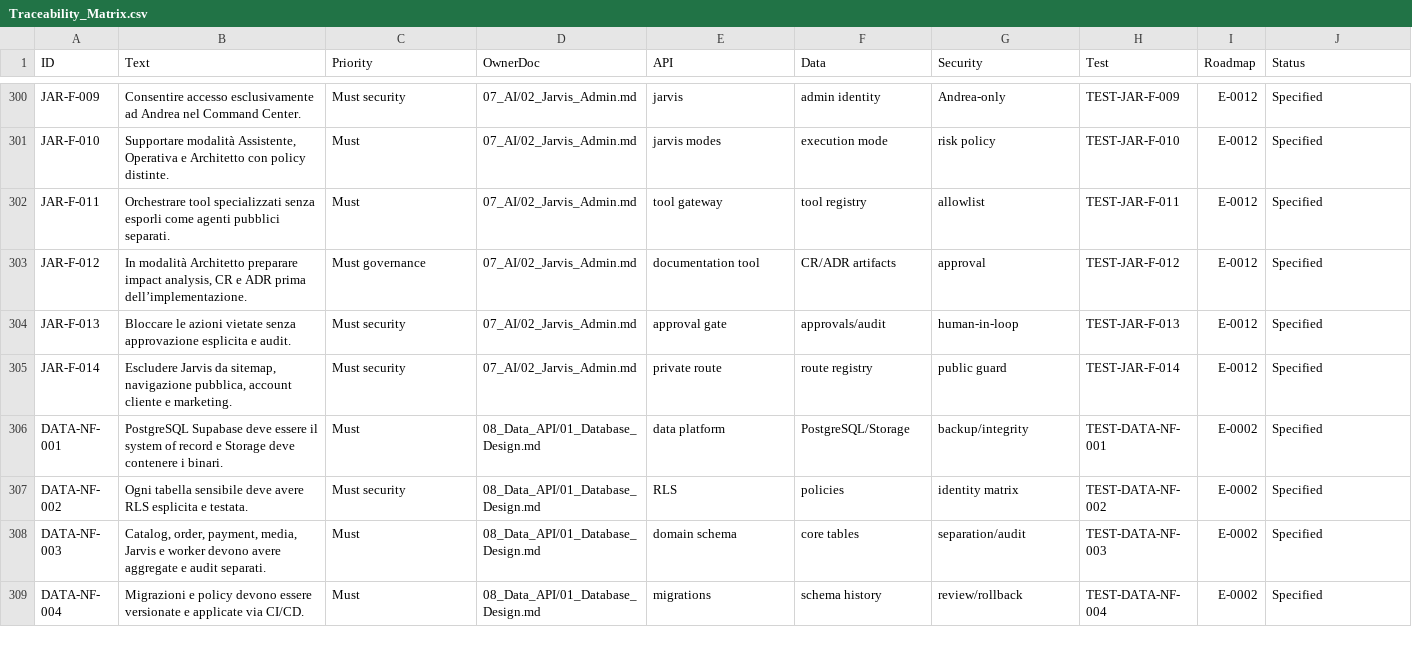
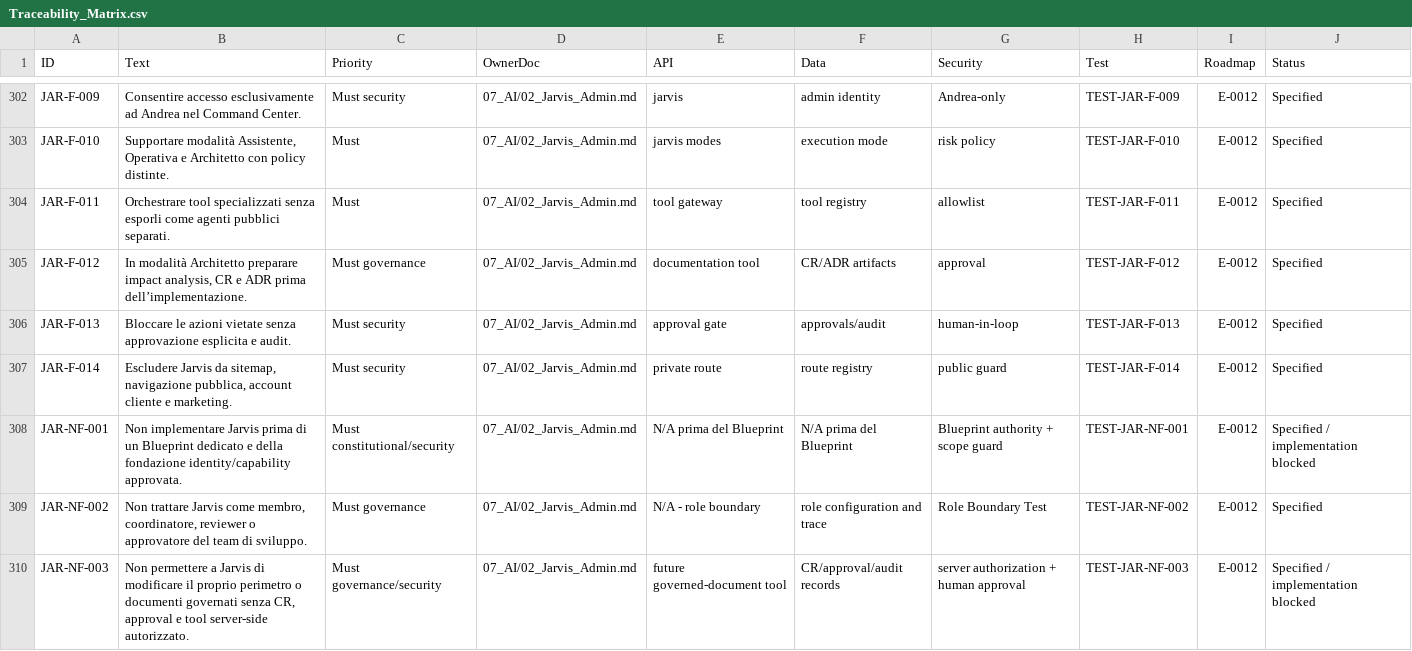
Before and after one commit to SmokeJoy/nolimits3d-website, a CSV file: NoLimits3D_Documentation_v0.96/12_Planning/Traceability_Matrix.csv, drawn as a sheet; only a part is shown, gaps mark what is left out; the shorter side is filled out with more unchanged rows; the diff covers the shown part only.

Commit message:
docs: establish authoritative Jarvis boundary

```diff
--- a/NoLimits3D_Documentation_v0.96/12_Planning/Traceability_Matrix.csv
+++ b/NoLimits3D_Documentation_v0.96/12_Planning/Traceability_Matrix.csv
@@ -305 +307,4 @@ JAR-F-013,Bloccare le azioni vietate senza approvazione esplicita e audit.,Must
 JAR-F-014,"Escludere Jarvis da sitemap, navigazione pubblica, account cliente e marketing.",Must security,07_AI/02_Jarvis_Admin.md,private route,route registry,public guard,TEST-JAR-F-014,E-0012,Specified
+JAR-NF-001,Non implementare Jarvis prima di un Blueprint dedicato e della fondazione identity/capability approvata.,Must constitutional/security,07_AI/02_Jarvis_Admin.md,N/A prima del Blueprint,N/A prima del Blueprint,Blueprint authority + scope guard,TEST-JAR-NF-001,E-0012,Specified / implementation blocked
+JAR-NF-002,"Non trattare Jarvis come membro, coordinatore, reviewer o approvatore del team di sviluppo.",Must governance,07_AI/02_Jarvis_Admin.md,N/A - role boundary,role configuration and trace,Role Boundary Test,TEST-JAR-NF-002,E-0012,Specified
+JAR-NF-003,"Non permettere a Jarvis di modificare il proprio perimetro o documenti governati senza CR, approval e tool server-side autorizzato.",Must governance/security,07_AI/02_Jarvis_Admin.md,future governed-document tool,CR/approval/audit records,server authorization + human approval,TEST-JAR-NF-003,E-0012,Specified / implementation blocked
```
Also changed, not shown: 4 added rows and 6 edited cells elsewhere in this file, NoLimits3D_Documentation_v0.96/12_Planning/Requirements_Registry.csv, 50 other files.
